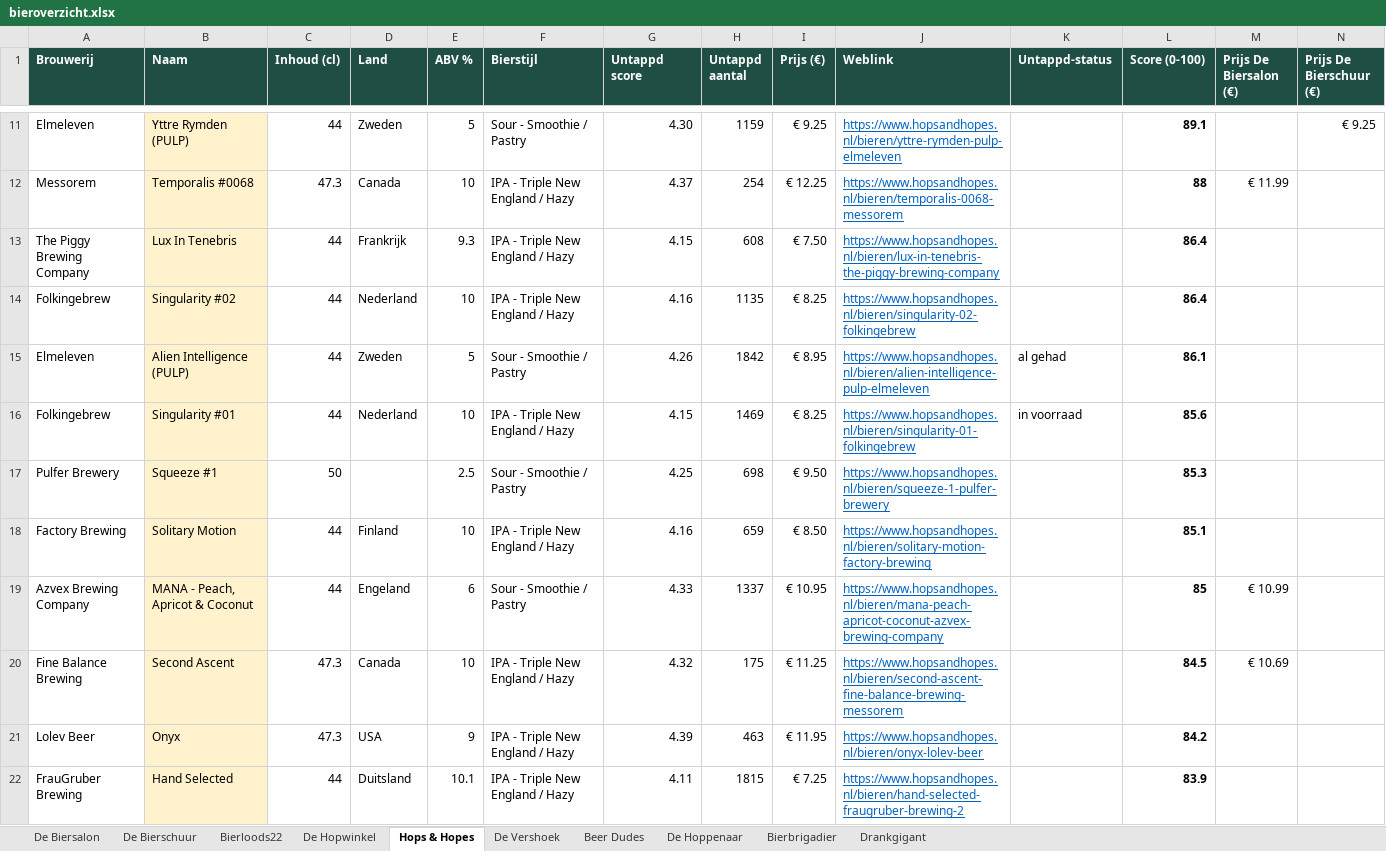
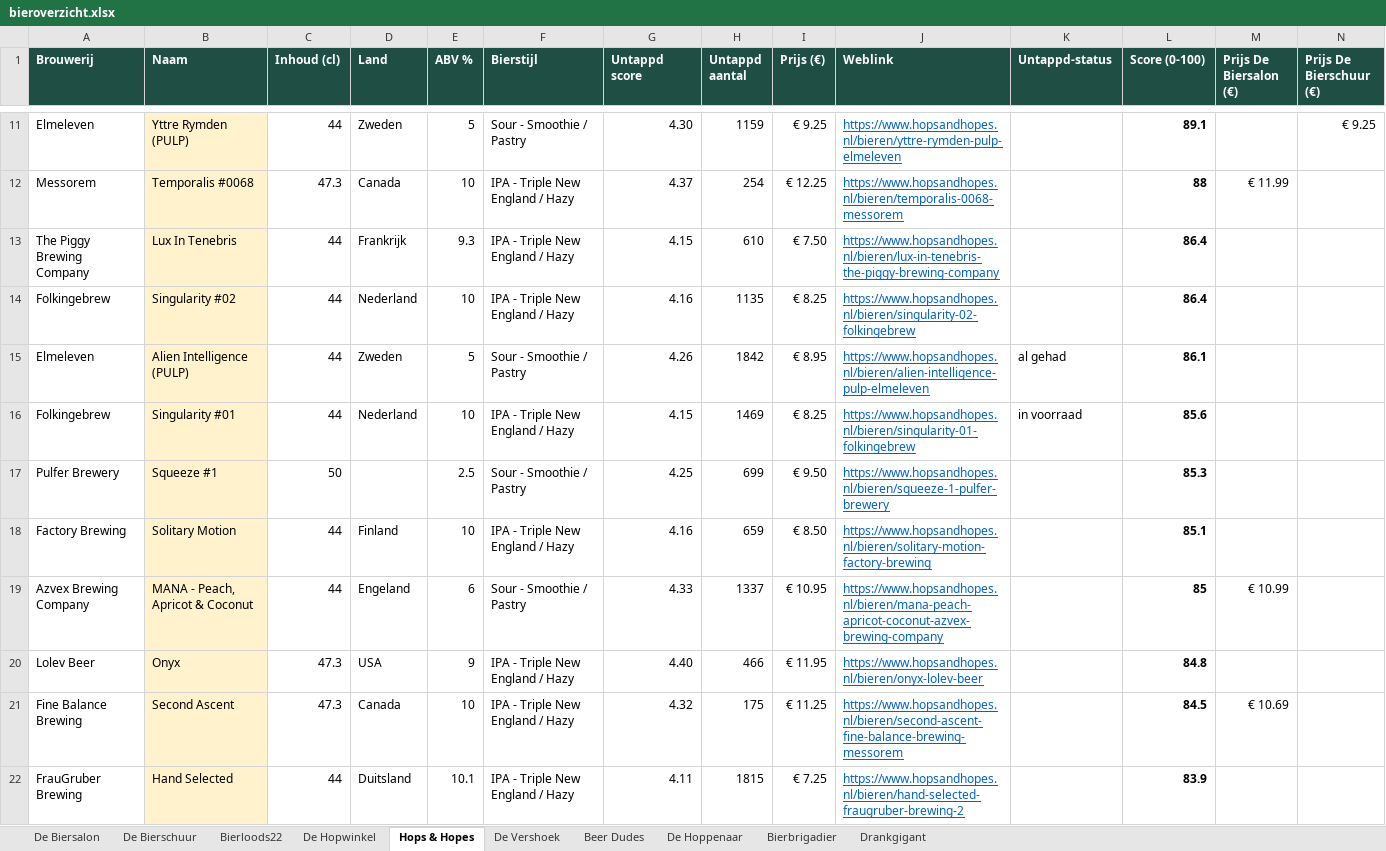
Before and after one commit to RdG-Bier/DeBierScraper, an Excel workbook: docs/bieroverzicht.xlsx, sheet Hops & Hopes, drawn as a sheet; only a part is shown, gaps mark what is left out; values as stored, in another font and other column widths than the file's, no borders; conditional formats not drawn; removed rows and columns are numbered as before the commit, all else as after; rows hold the shown columns only; the diff covers the shown part only; the diff names each change by its address in the sheet, - before the commit and + after, or states it on an @@ line.

```diff
--- a/docs/bieroverzicht.xlsx (sheet Hops & Hopes)
+++ b/docs/bieroverzicht.xlsx (sheet Hops & Hopes)
-H13 (Untappd aantal): 608
+H13 (Untappd aantal): 610
-H17 (Untappd aantal): 698
+H17 (Untappd aantal): 699
+row 20: Lolev Beer | Onyx | 47.3 | USA | 9 | IPA - Triple New England / Hazy | 4.40 | 466 | € 11.95 | https://www.hopsandhopes.nl/bieren/onyx-lolev-beer |  | 84.8
-row 21: Lolev Beer | Onyx | 47.3 | USA | 9 | IPA - Triple New England / Hazy | 4.39 | 463 | € 11.95 | https://www.hopsandhopes.nl/bieren/onyx-lolev-beer |  | 84.2
```
Also changed, not shown: 6 added rows, 6 removed rows and 30 edited cells elsewhere in this sheet, sheet De Biersalon, sheet De Vershoek, sheet De Hopwinkel, sheet Bierbrigadier, sheet Bierloods22, sheet De Hoppenaar, 3 more sheets, 32 other files.
